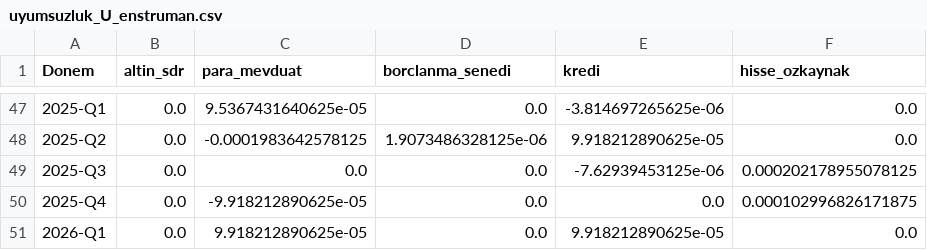
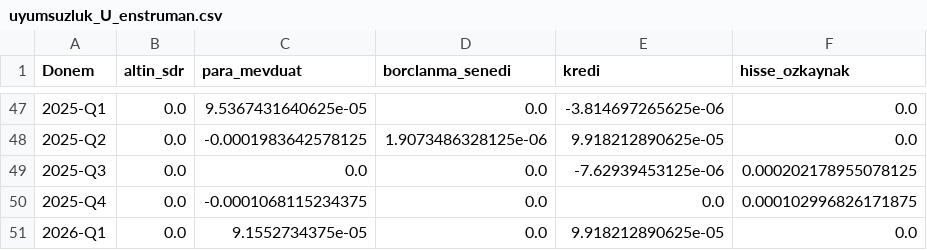
Before and after one commit to saydamonur2002-tech/zarar-teorisi, a CSV file: uyumsuzluk_U_enstruman.csv, drawn as a sheet; only a part is shown, gaps mark what is left out; the diff covers the shown part only; the diff names each change by its address in the sheet, - before the commit and + after, or states it on an @@ line.

```diff
--- a/uyumsuzluk_U_enstruman.csv
+++ b/uyumsuzluk_U_enstruman.csv
-C50 (para_mevduat): -9.918212890625e-05
+C50 (para_mevduat): -0.0001068115234375
-C51 (para_mevduat): 9.918212890625e-05
+C51 (para_mevduat): 9.1552734375e-05
```
Also changed, not shown: 14 edited cells elsewhere in this file, mahsup_sektor_donem.csv, matris_v2_zaman_serisi.csv, 34 other files.
